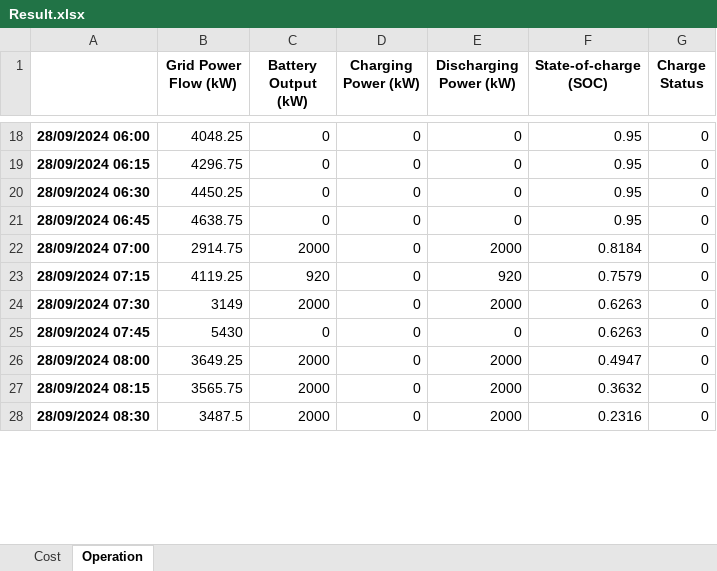
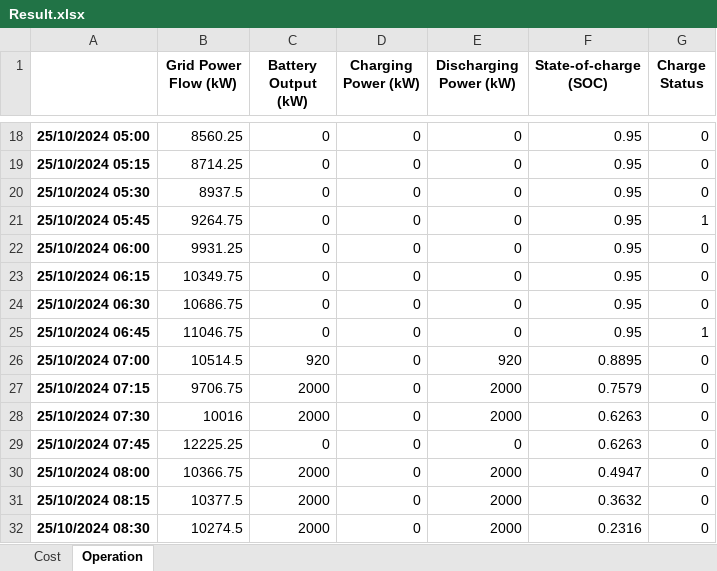
Before and after one commit to srirambadri/Energy, an Excel workbook: BESS_optimiser/output/Result.xlsx, sheet Operation, drawn as a sheet; only a part is shown, gaps mark what is left out; values as stored, in another font and other column widths than the file's, no borders; removed rows and columns are numbered as before the commit, all else as after; the diff covers the shown part only; the diff names each change by its address in the sheet, - before the commit and + after, or states it on an @@ line.

```diff
--- a/BESS_optimiser/output/Result.xlsx (sheet Operation)
+++ b/BESS_optimiser/output/Result.xlsx (sheet Operation)
-A18: 28/09/2024 06:00
+A18: 25/10/2024 05:00
-B18 (Grid Power Flow (kW)): 4048.25
+B18 (Grid Power Flow (kW)): 8560.25
+row 19: 25/10/2024 05:15 | 8714.25 | 0 | 0 | 0 | 0.95 | 0
+row 20: 25/10/2024 05:30 | 8937.5 | 0 | 0 | 0 | 0.95 | 0
+row 21: 25/10/2024 05:45 | 9264.75 | 0 | 0 | 0 | 0.95 | 1
-A22: 28/09/2024 06:15
+A22: 25/10/2024 06:00
-B22 (Grid Power Flow (kW)): 4296.75
+B22 (Grid Power Flow (kW)): 9931.25
-A23: 28/09/2024 06:30
+A23: 25/10/2024 06:15
-B23 (Grid Power Flow (kW)): 4450.25
+B23 (Grid Power Flow (kW)): 10349.75
-A24: 28/09/2024 06:45
+A24: 25/10/2024 06:30
-B24 (Grid Power Flow (kW)): 4638.75
+B24 (Grid Power Flow (kW)): 10686.75
-row 22: 28/09/2024 07:00 | 2914.75 | 2000 | 0 | 2000 | 0.8184 | 0
+row 25: 25/10/2024 06:45 | 11046.75 | 0 | 0 | 0 | 0.95 | 1
-A26: 28/09/2024 07:15
+A26: 25/10/2024 07:00
-B26 (Grid Power Flow (kW)): 4119.25
+B26 (Grid Power Flow (kW)): 10514.5
-F26 (State-of-charge (SOC)): 0.7579
+F26 (State-of-charge (SOC)): 0.8895
+row 27: 25/10/2024 07:15 | 9706.75 | 2000 | 0 | 2000 | 0.7579 | 0
-A28: 28/09/2024 07:30
+A28: 25/10/2024 07:30
-B28 (Grid Power Flow (kW)): 3149
+B28 (Grid Power Flow (kW)): 10016
-A29: 28/09/2024 07:45
+A29: 25/10/2024 07:45
-B29 (Grid Power Flow (kW)): 5430
+B29 (Grid Power Flow (kW)): 12225.25
-A30: 28/09/2024 08:00
+A30: 25/10/2024 08:00
-B30 (Grid Power Flow (kW)): 3649.25
+B30 (Grid Power Flow (kW)): 10366.75
-A31: 28/09/2024 08:15
+A31: 25/10/2024 08:15
-B31 (Grid Power Flow (kW)): 3565.75
+B31 (Grid Power Flow (kW)): 10377.5
-A32: 28/09/2024 08:30
+A32: 25/10/2024 08:30
-B32 (Grid Power Flow (kW)): 3487.5
+B32 (Grid Power Flow (kW)): 10274.5
```
Also changed, not shown: other rows of this sheet, sheet Cost, 15 other files.
